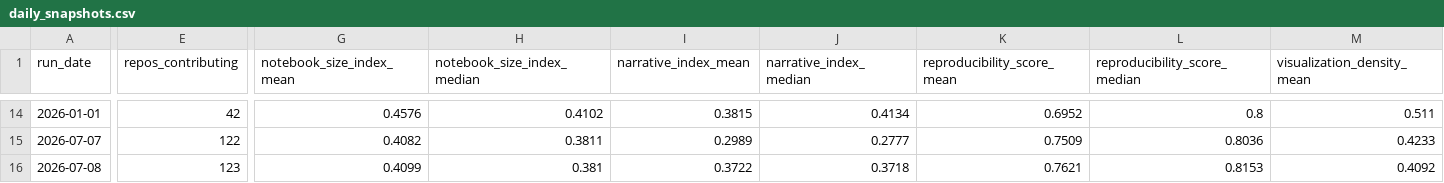
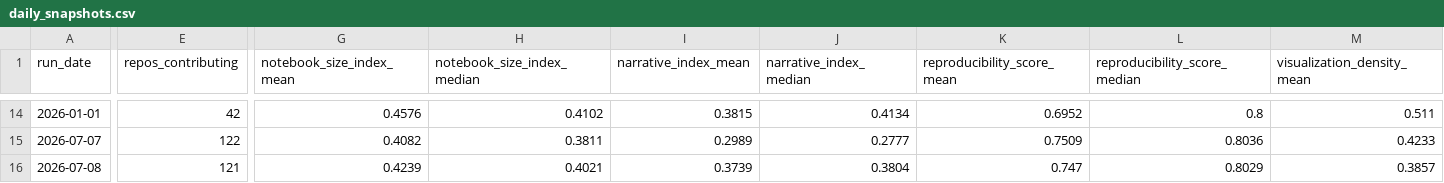
Before and after one commit to rodrigosf672/notebook-observatory, a CSV file: datasets/daily_snapshots.csv, drawn as a sheet; only a part is shown, gaps mark what is left out; the diff covers the shown part only; the diff names each change by its address in the sheet, - before the commit and + after, or states it on an @@ line.

```diff
--- a/datasets/daily_snapshots.csv
+++ b/datasets/daily_snapshots.csv
-E16 (repos_contributing): 123
+E16 (repos_contributing): 121
-G16 (notebook_size_index_mean): 0.4099
+G16 (notebook_size_index_mean): 0.4239
-H16 (notebook_size_index_median): 0.381
+H16 (notebook_size_index_median): 0.4021
-I16 (narrative_index_mean): 0.3722
+I16 (narrative_index_mean): 0.3739
-J16 (narrative_index_median): 0.3718
+J16 (narrative_index_median): 0.3804
-K16 (reproducibility_score_mean): 0.7621
+K16 (reproducibility_score_mean): 0.747
-L16 (reproducibility_score_median): 0.8153
+L16 (reproducibility_score_median): 0.8029
-M16 (visualization_density_mean): 0.4092
+M16 (visualization_density_mean): 0.3857
```
Also changed, not shown: 36 edited cells elsewhere in this file, datasets/library_adoption.csv, site/daily_snapshots.csv, 6 other files.
